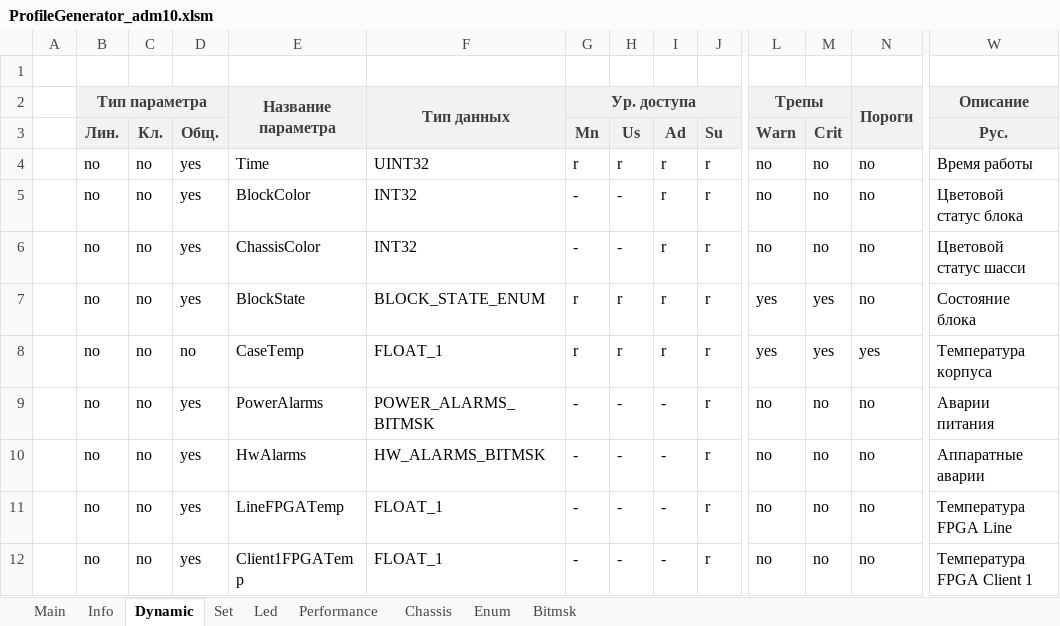
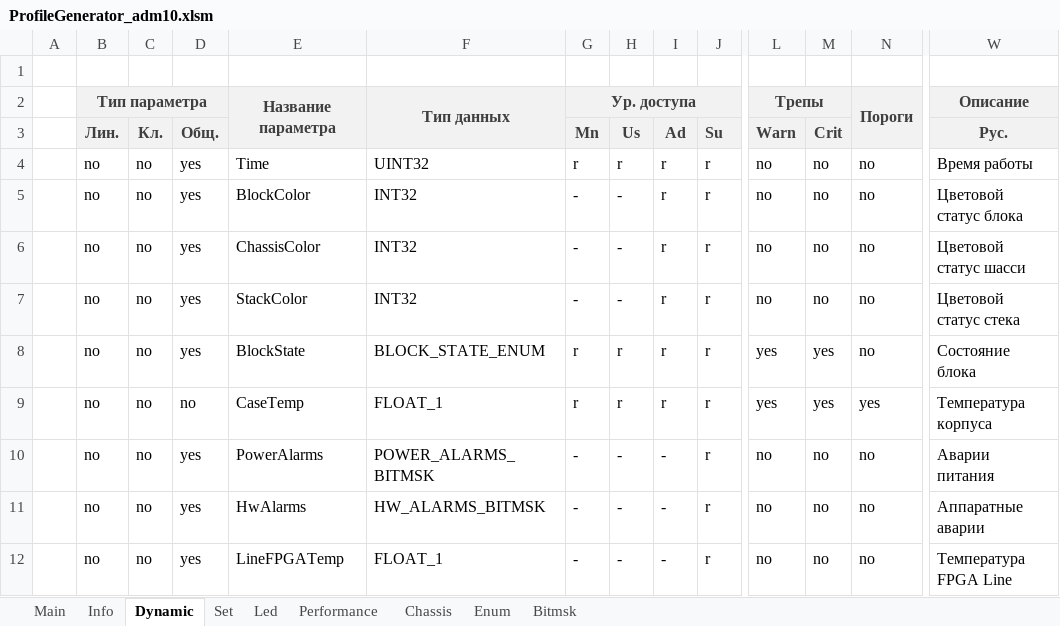
Before and after one commit to dmgzv/adm10_mcu_app, an Excel workbook: Sources/ProfileADM10/ProfileGenerator_adm10.xlsm, sheet Dynamic, drawn as a sheet; only a part is shown, gaps mark what is left out; the shorter side is filled out with more unchanged rows; values as stored, in another font and other column widths than the file's, no borders; charts and pictures and conditional formats not drawn; rows hold the shown columns only; the diff names each change by its address in the sheet, - before the commit and + after, or states it on an @@ line.

Commit message:
Add param write support for ChassisColor and StackColor

```diff
--- a/Sources/ProfileADM10/ProfileGenerator_adm10.xlsm (sheet Dynamic)
+++ b/Sources/ProfileADM10/ProfileGenerator_adm10.xlsm (sheet Dynamic)
+row 7:  | no | no | yes | StackColor | INT32 | - | - | r | r | no | no | no | Цветовой статус стека
```
Also changed, not shown: charts or pictures, 10 other files.
